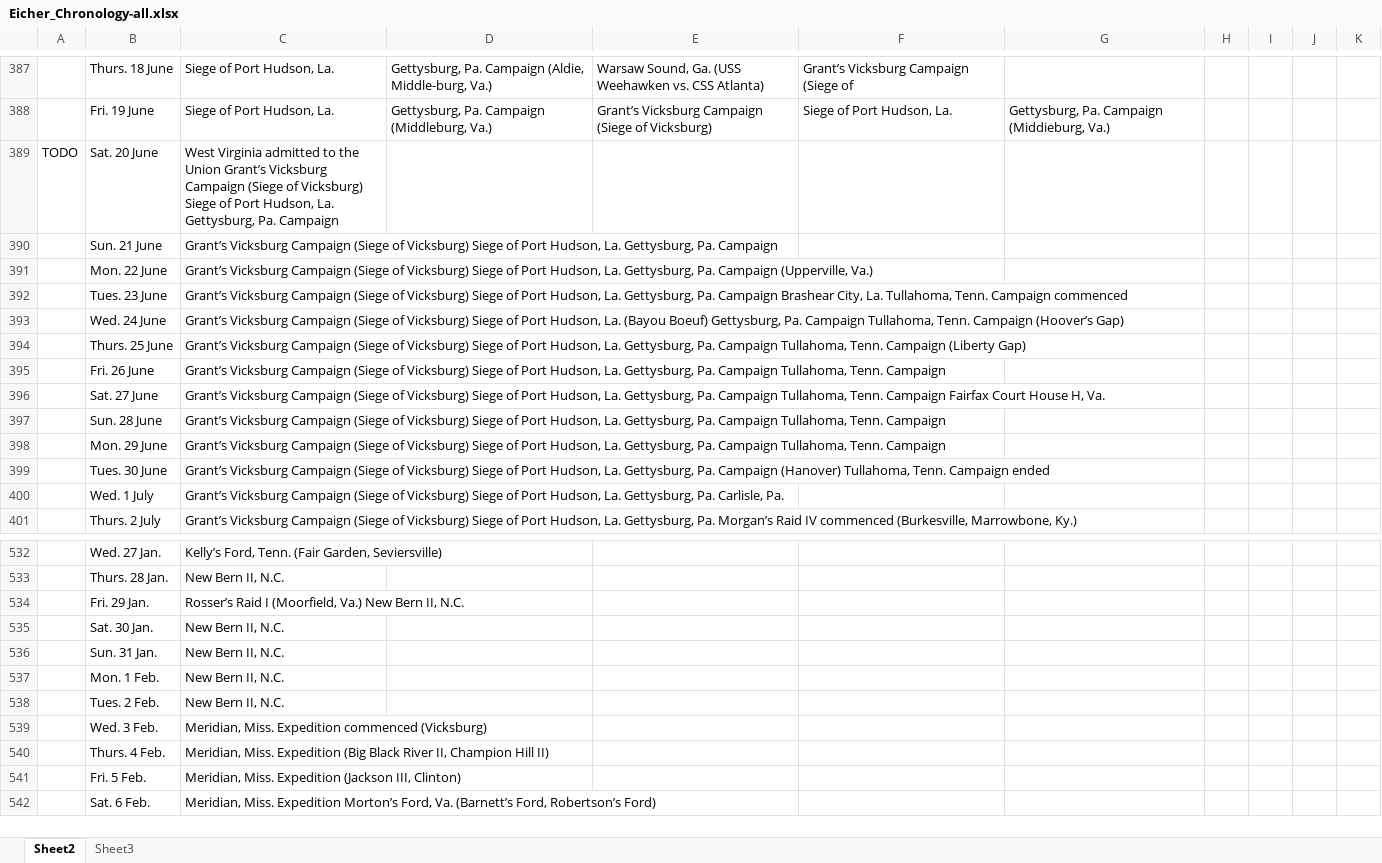
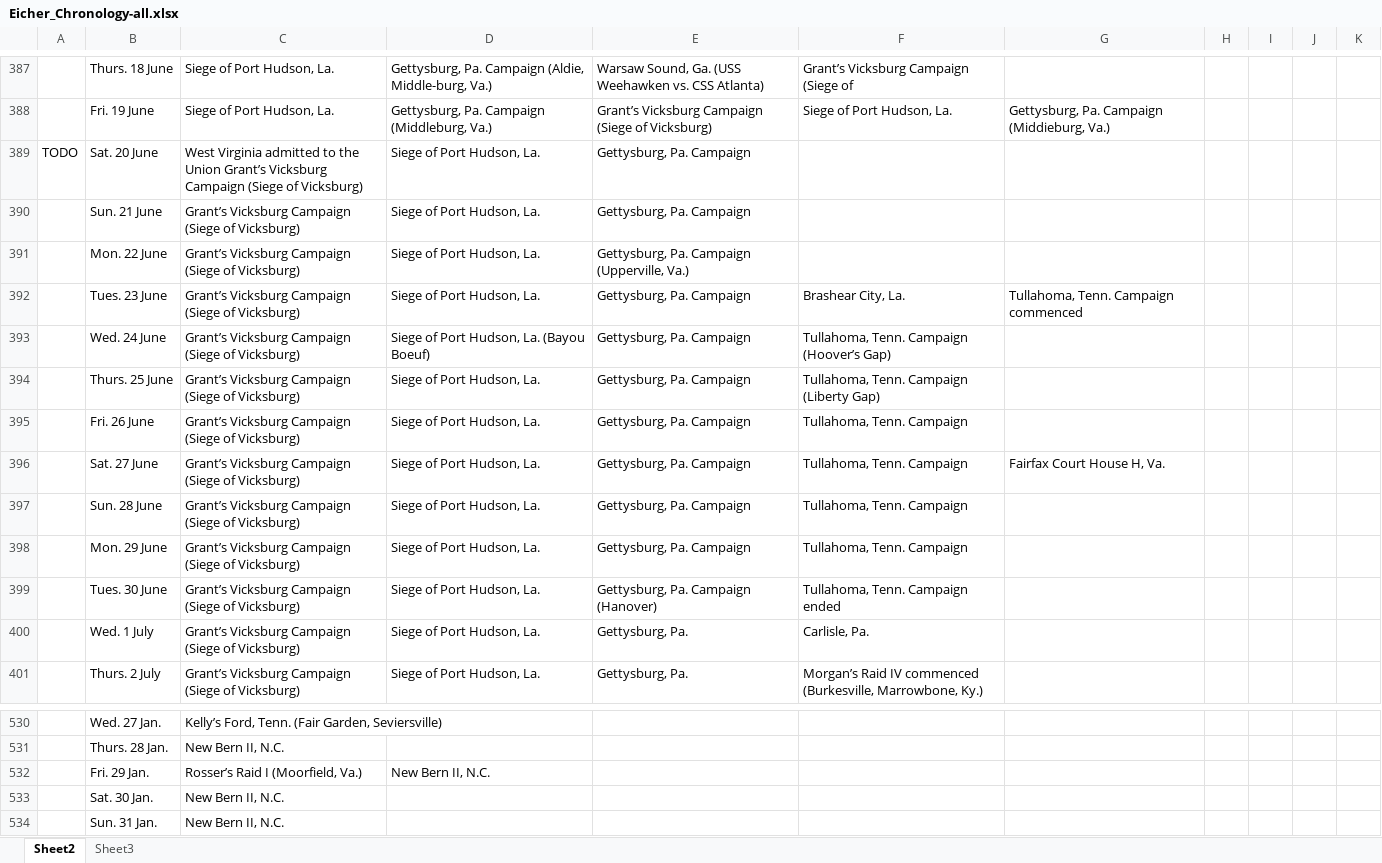
Before and after one commit to jrnold/acw_battle_data, an Excel workbook: rawdata/Eicher_Chronology-all.xlsx, sheet Sheet2, drawn as a sheet; only a part is shown, gaps mark what is left out; the shorter side is filled out with more unchanged rows; values as stored, in another font and other column widths than the file's, no borders; addresses are those after the commit; the diff covers the shown part only; the diff names each change by its address in the sheet, - before the commit and + after, or states it on an @@ line.

Commit message:
update eicher chronology

```diff
--- a/rawdata/Eicher_Chronology-all.xlsx (sheet Sheet2)
+++ b/rawdata/Eicher_Chronology-all.xlsx (sheet Sheet2)
-C389: …of Vicksburg) Siege of Port Hudson, La. Gettysburg, Pa. Campaign
+C389: …of Vicksburg)
-D389:D392: (empty)
+D389:D392: Siege of Port Hudson, La.
-E389:E390: (empty)
+E389:E390: Gettysburg, Pa. Campaign
-C390: …of Vicksburg) Siege of Port Hudson, La. Gettysburg, Pa. Campaign
+C390: …of Vicksburg)
-C391: …of Vicksburg) Siege of Port Hudson, La. Gettysburg, Pa. Campaign (Upperville, Va.)
+C391: …of Vicksburg)
-E391: (empty)
+E391: Gettysburg, Pa. Campaign (Upperville, Va.)
-C392: …of Vicksburg) Siege of Port Hudson, La. Gettysburg, Pa. Campaign Brashear City, La. Tullahoma, Tenn. Campaign commenced
+C392: …of Vicksburg)
-E392:E398: (empty)
+E392:E398: Gettysburg, Pa. Campaign
-F392: (empty)
+F392: Brashear City, La.
-G392: (empty)
+G392: Tullahoma, Tenn. Campaign commenced
-C393: …of Vicksburg) Siege of Port Hudson, La. (Bayou Boeuf) Gettysburg, Pa. Campaign Tullahoma, Tenn. Campaign (Hoover’s Gap)
+C393: …of Vicksburg)
-D393: (empty)
+D393: Siege of Port Hudson, La. (Bayou Boeuf)
-F393: (empty)
+F393: Tullahoma, Tenn. Campaign (Hoover’s Gap)
-C394: …of Vicksburg) Siege of Port Hudson, La. Gettysburg, Pa. Campaign Tullahoma, Tenn. Campaign (Liberty Gap)
+C394: …of Vicksburg)
-D394:D401: (empty)
+D394:D401: Siege of Port Hudson, La.
-F394: (empty)
+F394: Tullahoma, Tenn. Campaign (Liberty Gap)
-C395: …of Vicksburg) Siege of Port Hudson, La. Gettysburg, Pa. Campaign Tullahoma, Tenn. Campaign
+C395: …of Vicksburg)
-F395:F398: (empty)
+F395:F398: Tullahoma, Tenn. Campaign
-C396: …of Vicksburg) Siege of Port Hudson, La. Gettysburg, Pa. Campaign Tullahoma, Tenn. Campaign Fairfax Court House H, Va.
+C396: …of Vicksburg)
-G396: (empty)
+G396: Fairfax Court House H, Va.
-C397:C398: …of Vicksburg) Siege of Port Hudson, La. Gettysburg, Pa. Campaign Tullahoma, Tenn. Campaign
+C397:C398: …of Vicksburg)
-C399: …of Vicksburg) Siege of Port Hudson, La. Gettysburg, Pa. Campaign (Hanover) Tullahoma, Tenn. Campaign ended
+C399: …of Vicksburg)
-E399: (empty)
+E399: Gettysburg, Pa. Campaign (Hanover)
-F399: (empty)
+F399: Tullahoma, Tenn. Campaign ended
-C400: …of Vicksburg) Siege of Port Hudson, La. Gettysburg, Pa. Carlisle, Pa.
+C400: …of Vicksburg)
-E400:E401: (empty)
+E400:E401: Gettysburg, Pa.
-F400: (empty)
+F400: Carlisle, Pa.
-C401: …of Vicksburg) Siege of Port Hudson, La. Gettysburg, Pa. Morgan’s Raid IV commenced (Burkesville, Marrowbone, Ky.)
+C401: …of Vicksburg)
-F401: (empty)
+F401: Morgan’s Raid IV commenced (Burkesville, Marrowbone, Ky.)
-C532: Rosser’s Raid I (Moorfield, Va.) New Bern II, N.C.
+C532: Rosser’s Raid I (Moorfield, Va.)
-D532: (empty)
+D532: New Bern II, N.C.
```
Also changed, not shown: 1 added row, 3 removed rows and 203 edited cells elsewhere in this sheet.
